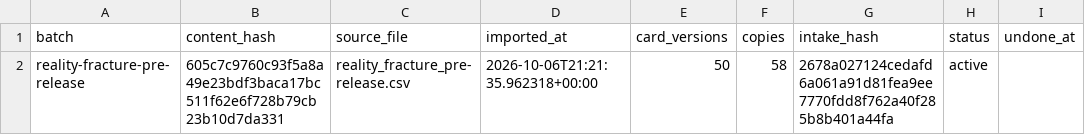
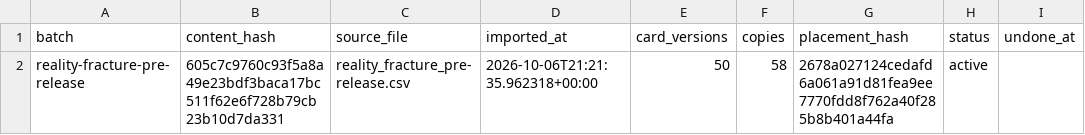
Before and after one commit to fullmetaldr/challenge32, a CSV file: collection/imports/log.csv, drawn as a sheet.

```diff
--- a/collection/imports/log.csv
+++ b/collection/imports/log.csv
@@ -1,2 +1,2 @@
-batch,content_hash,source_file,imported_at,card_versions,copies,intake_hash,status,undone_at
+batch,content_hash,source_file,imported_at,card_versions,copies,placement_hash,status,undone_at
 reality-fracture-pre-release,605c7c9760c93f5a8a49e23bdf3baca17bc511f62e6f728b79cb23b10d7da331,reality_fracture_pre-release.csv,2026-10-06T21:21:35.962318+00:00,50,58,2678a027124cedafd6a061a91d81fea9ee7770fdd8f762a40f285b8b401a44fa,active,
```
Also changed, not shown: 7 other files.
